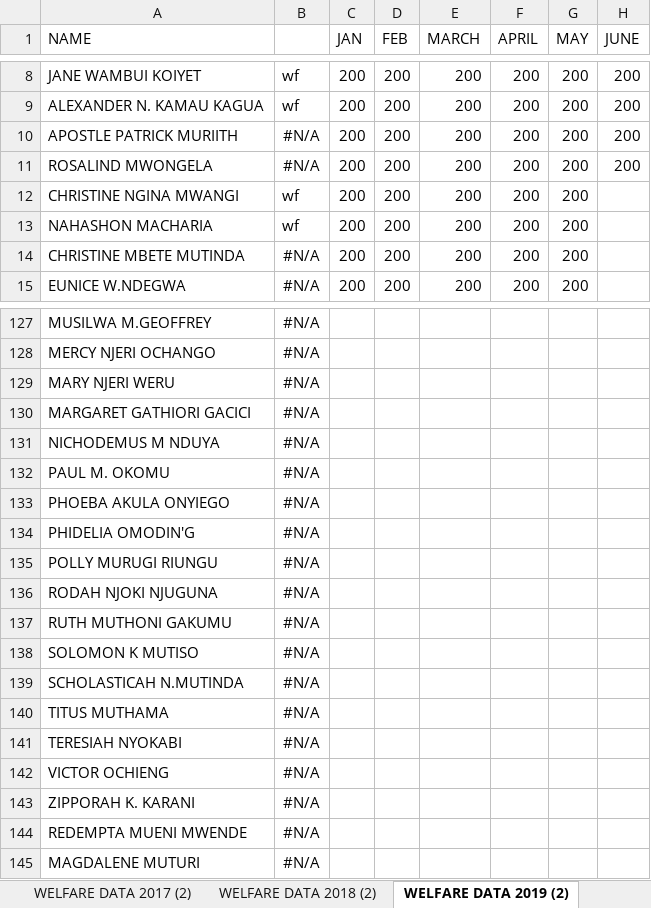
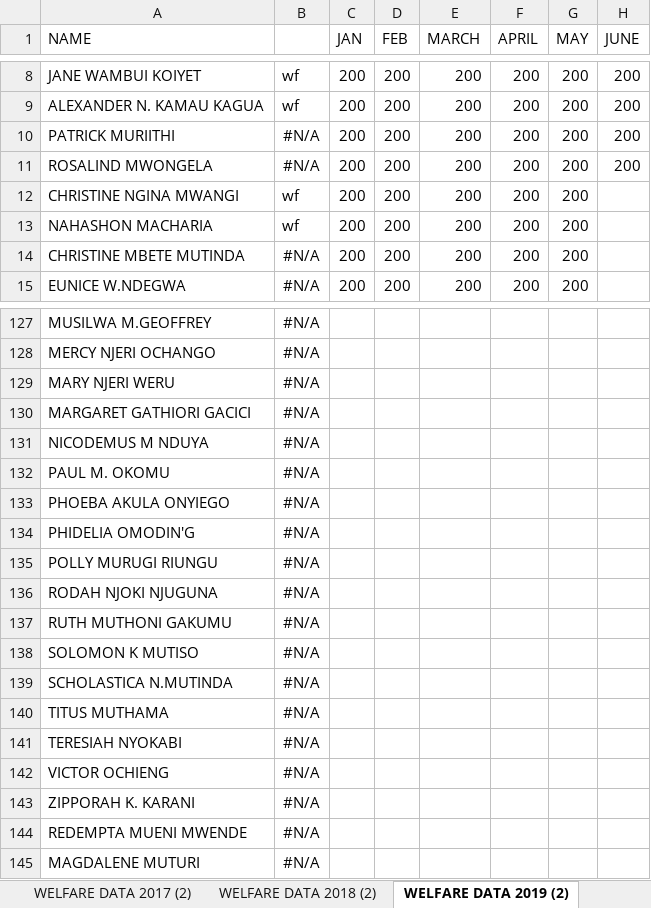
Before and after one commit to Gitigi/gcc_welfare, an Excel workbook: WELFARE FINANCE DATA 2016 updated.xlsx, sheet WELFARE DATA 2019 (2), drawn as a sheet; only a part is shown, gaps mark what is left out; values as stored, in another font and other column widths than the file's, no borders; the diff names each change by its address in the sheet, - before the commit and + after, or states it on an @@ line.

```diff
--- a/WELFARE FINANCE DATA 2016 updated.xlsx (sheet WELFARE DATA 2019 (2))
+++ b/WELFARE FINANCE DATA 2016 updated.xlsx (sheet WELFARE DATA 2019 (2))
-A10 (NAME): APOSTLE PATRICK MURIITH
+A10 (NAME): PATRICK MURIITHI
-A131 (NAME): NICHODEMUS M NDUYA
+A131 (NAME): NICODEMUS M NDUYA
-A139 (NAME): SCHOLASTICAH N.MUTINDA
+A139 (NAME): SCHOLASTICA N.MUTINDA
```
Also changed, not shown: sheet WELFARE DATA 2018 (2), sheet 2016 WELFARE (2), sheet WELFARE DATA 2017 (2), GCCWELFARE DATABASE.xlsx, 2 other files.
